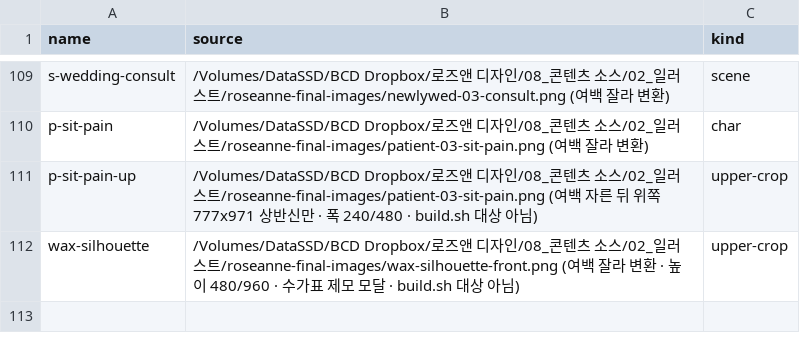
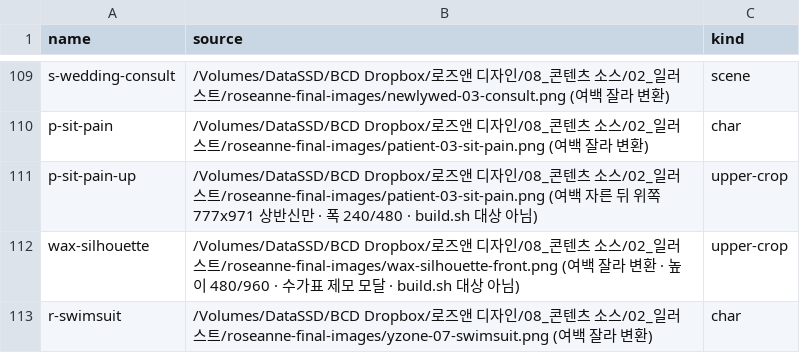
Before and after one commit to iljun-sys/roseanne-web-assets, a CSV file: sources.csv, drawn as a sheet; only a part is shown, gaps mark what is left out.

Commit message:
로아 비키니 수영복(r-swimsuit) 추가 — 레이저 제모 첫 화면

```diff
--- a/sources.csv
+++ b/sources.csv
@@ -112 +112,2 @@ p-sit-pain-up,/Volumes/DataSSD/BCD Dropbox/로즈앤 디자인/08_콘텐츠 소
 wax-silhouette,/Volumes/DataSSD/BCD Dropbox/로즈앤 디자인/08_콘텐츠 소스/02_일러스트/roseanne-final-images/wax-silhouette-front.png (여백 잘라 변환 · 높이 480/960 · 수가표 제모 모달 · build.sh 대상 아님),upper-crop
+r-swimsuit,/Volumes/DataSSD/BCD Dropbox/로즈앤 디자인/08_콘텐츠 소스/02_일러스트/roseanne-final-images/yzone-07-swimsuit.png (여백 잘라 변환),char
```
Also changed, not shown: 2 other files.
